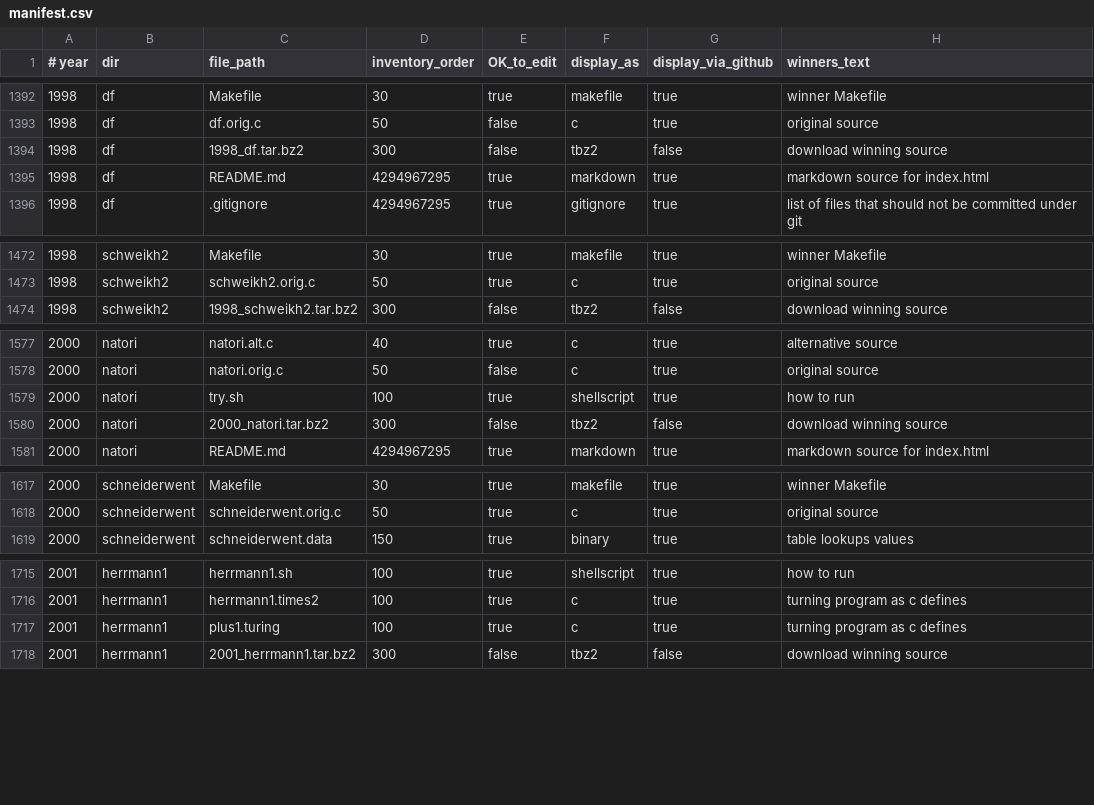
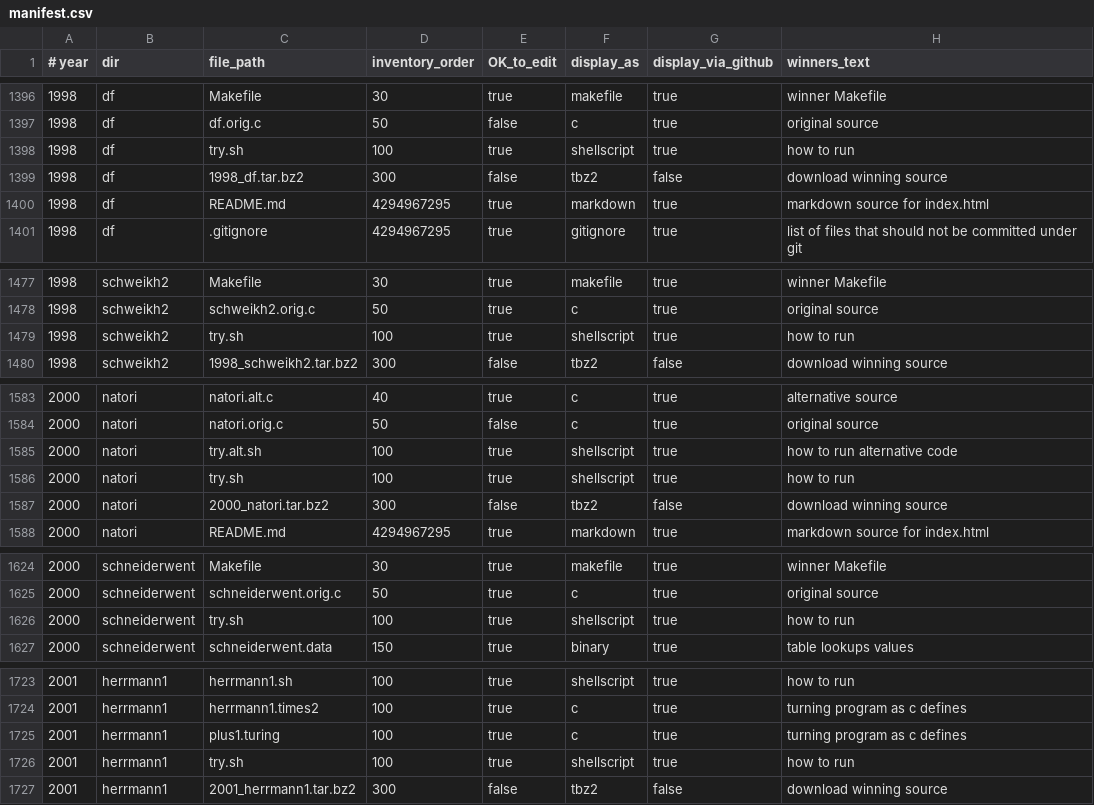
Before and after one commit to lcn2/trim-temp-test-ioccc, a CSV file: tmp/manifest.csv, drawn as a sheet; only a part is shown, gaps mark what is left out; the diff covers the shown part only; the diff names each change by its address in the sheet, - before the commit and + after, or states it on an @@ line.

```diff
--- a/tmp/manifest.csv
+++ b/tmp/manifest.csv
+row 1398: 1998 | df | try.sh | 100 | true | shellscript | true | how to run
+row 1479: 1998 | schweikh2 | try.sh | 100 | true | shellscript | true | how to run
+row 1585: 2000 | natori | try.alt.sh | 100 | true | shellscript | true | how to run alternative code
+row 1626: 2000 | schneiderwent | try.sh | 100 | true | shellscript | true | how to run
+row 1726: 2001 | herrmann1 | try.sh | 100 | true | shellscript | true | how to run
```
Also changed, not shown: 16 added rows elsewhere in this file, 4 other files.
